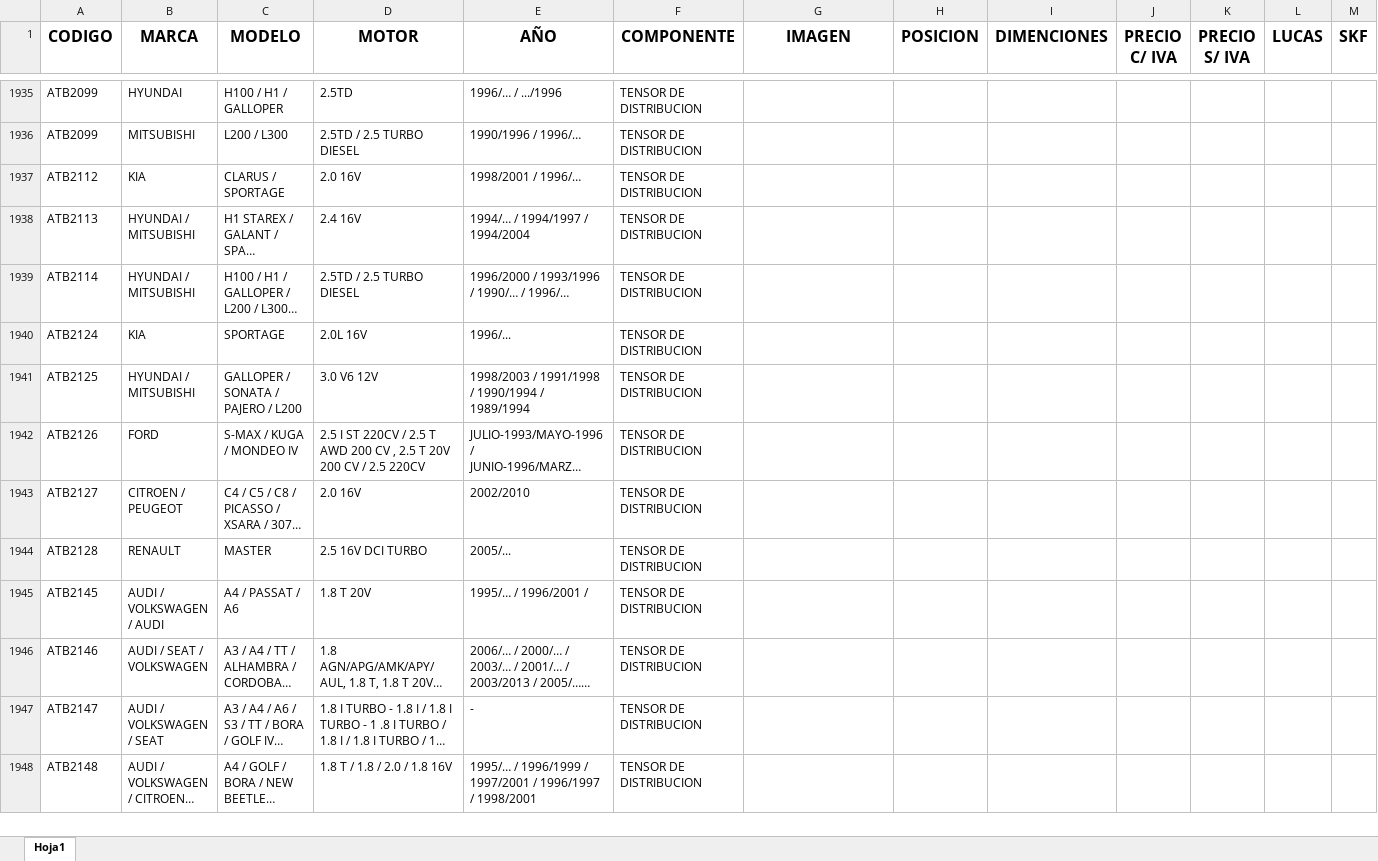
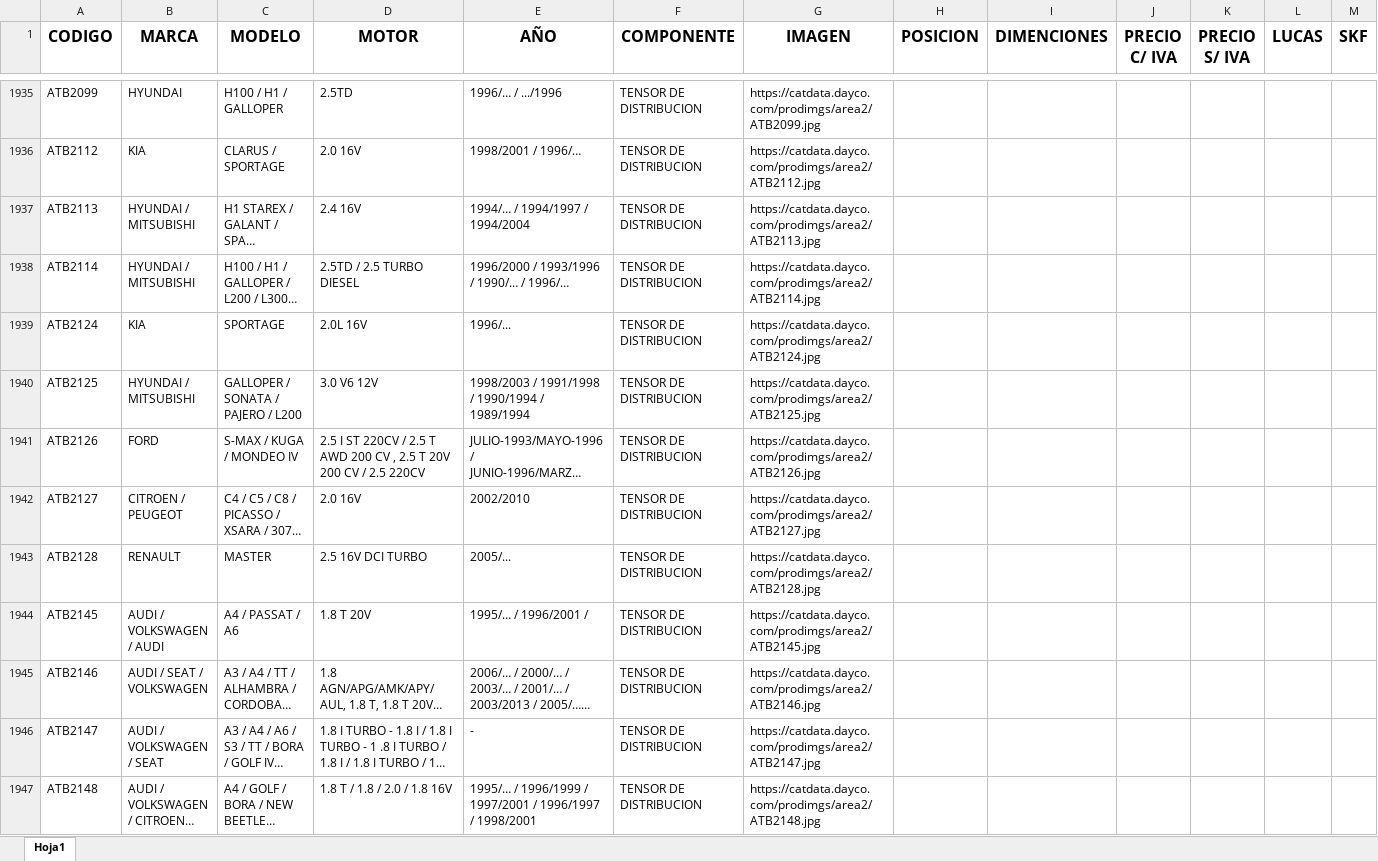
Before and after one commit to mariano5troncoso/ELmundo, an Excel workbook: public/DAYCO1.xlsx, sheet Hoja1, drawn as a sheet; only a part is shown, gaps mark what is left out; long unchanged cells end in …; values as stored, in another font and other column widths than the file's, no borders; removed rows and columns are numbered as before the commit, all else as after; rows hold the shown columns only; the diff covers the shown part only; the diff names each change by its address in the sheet, - before the commit and + after, or states it on an @@ line.

```diff
--- a/public/DAYCO1.xlsx (sheet Hoja1)
+++ b/public/DAYCO1.xlsx (sheet Hoja1)
-G1935 (IMAGEN): (empty)
+G1935 (IMAGEN): https://catdata.dayco.com/prodimgs/area2/ATB2099.jpg
-row 1936: ATB2099 | MITSUBISHI | L200 / L300 | 2.5TD / 2.5 TURBO DIESEL | 1990/1996 / 1996/… | TENSOR DE DISTRIBUCION
-G1936 (IMAGEN): (empty)
+G1936 (IMAGEN): https://catdata.dayco.com/prodimgs/area2/ATB2112.jpg
-G1937 (IMAGEN): (empty)
+G1937 (IMAGEN): https://catdata.dayco.com/prodimgs/area2/ATB2113.jpg
-G1938 (IMAGEN): (empty)
+G1938 (IMAGEN): https://catdata.dayco.com/prodimgs/area2/ATB2114.jpg
-G1939 (IMAGEN): (empty)
+G1939 (IMAGEN): https://catdata.dayco.com/prodimgs/area2/ATB2124.jpg
-G1940 (IMAGEN): (empty)
+G1940 (IMAGEN): https://catdata.dayco.com/prodimgs/area2/ATB2125.jpg
-G1941 (IMAGEN): (empty)
+G1941 (IMAGEN): https://catdata.dayco.com/prodimgs/area2/ATB2126.jpg
-G1942 (IMAGEN): (empty)
+G1942 (IMAGEN): https://catdata.dayco.com/prodimgs/area2/ATB2127.jpg
-G1943 (IMAGEN): (empty)
+G1943 (IMAGEN): https://catdata.dayco.com/prodimgs/area2/ATB2128.jpg
-G1944 (IMAGEN): (empty)
+G1944 (IMAGEN): https://catdata.dayco.com/prodimgs/area2/ATB2145.jpg
-G1945 (IMAGEN): (empty)
+G1945 (IMAGEN): https://catdata.dayco.com/prodimgs/area2/ATB2146.jpg
-G1946 (IMAGEN): (empty)
+G1946 (IMAGEN): https://catdata.dayco.com/prodimgs/area2/ATB2147.jpg
-G1947 (IMAGEN): (empty)
+G1947 (IMAGEN): https://catdata.dayco.com/prodimgs/area2/ATB2148.jpg
```
Also changed, not shown: 7 removed rows and 191 edited cells elsewhere in this sheet, 7 other files.
